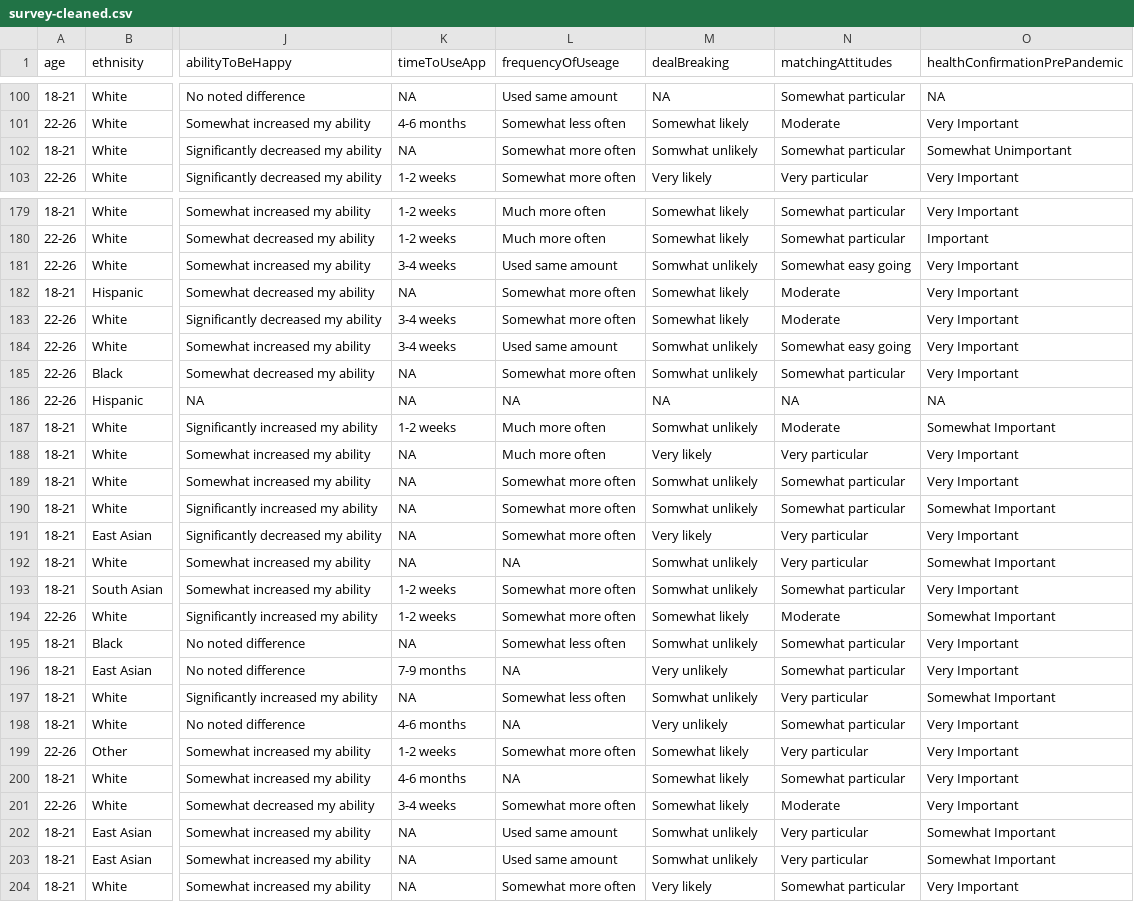
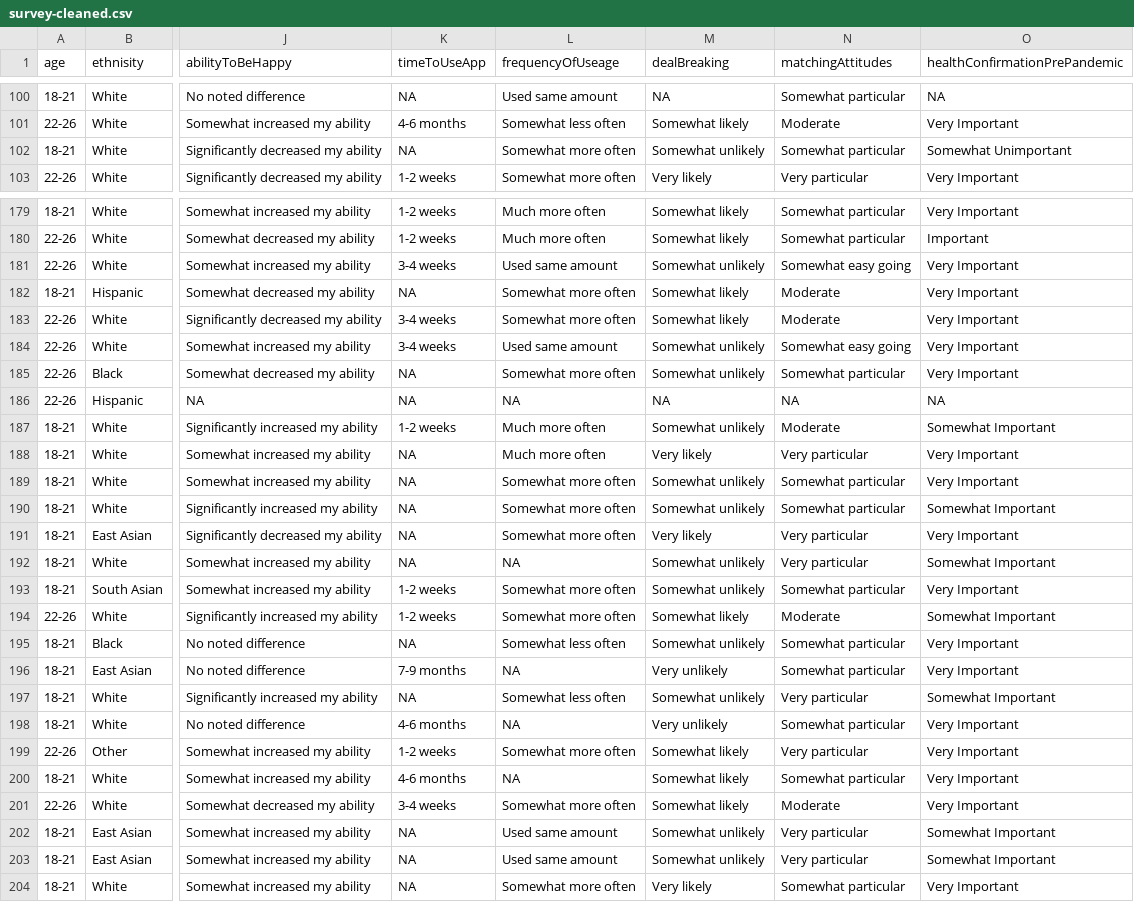
Before and after one commit to Yuriko-Schumacher/mi-studio, a CSV file: data/survey-cleaned.csv, drawn as a sheet; only a part is shown, gaps mark what is left out; the diff covers the shown part only; the diff names each change by its address in the sheet, - before the commit and + after, or states it on an @@ line.

```diff
--- a/data/survey-cleaned.csv
+++ b/data/survey-cleaned.csv
-M102 (dealBreaking): Somwhat unlikely
+M102 (dealBreaking): Somewhat unlikely
-M181 (dealBreaking): Somwhat unlikely
+M181 (dealBreaking): Somewhat unlikely
-M184:M185 (dealBreaking): Somwhat unlikely
+M184:M185 (dealBreaking): Somewhat unlikely
-M187 (dealBreaking): Somwhat unlikely
+M187 (dealBreaking): Somewhat unlikely
-M189:M190 (dealBreaking): Somwhat unlikely
+M189:M190 (dealBreaking): Somewhat unlikely
-M192:M193 (dealBreaking): Somwhat unlikely
+M192:M193 (dealBreaking): Somewhat unlikely
-M195 (dealBreaking): Somwhat unlikely
+M195 (dealBreaking): Somewhat unlikely
-M197 (dealBreaking): Somwhat unlikely
+M197 (dealBreaking): Somewhat unlikely
-M202:M203 (dealBreaking): Somwhat unlikely
+M202:M203 (dealBreaking): Somewhat unlikely
```
Also changed, not shown: 50 edited cells elsewhere in this file, data/survey-results.csv, 3 other files.
